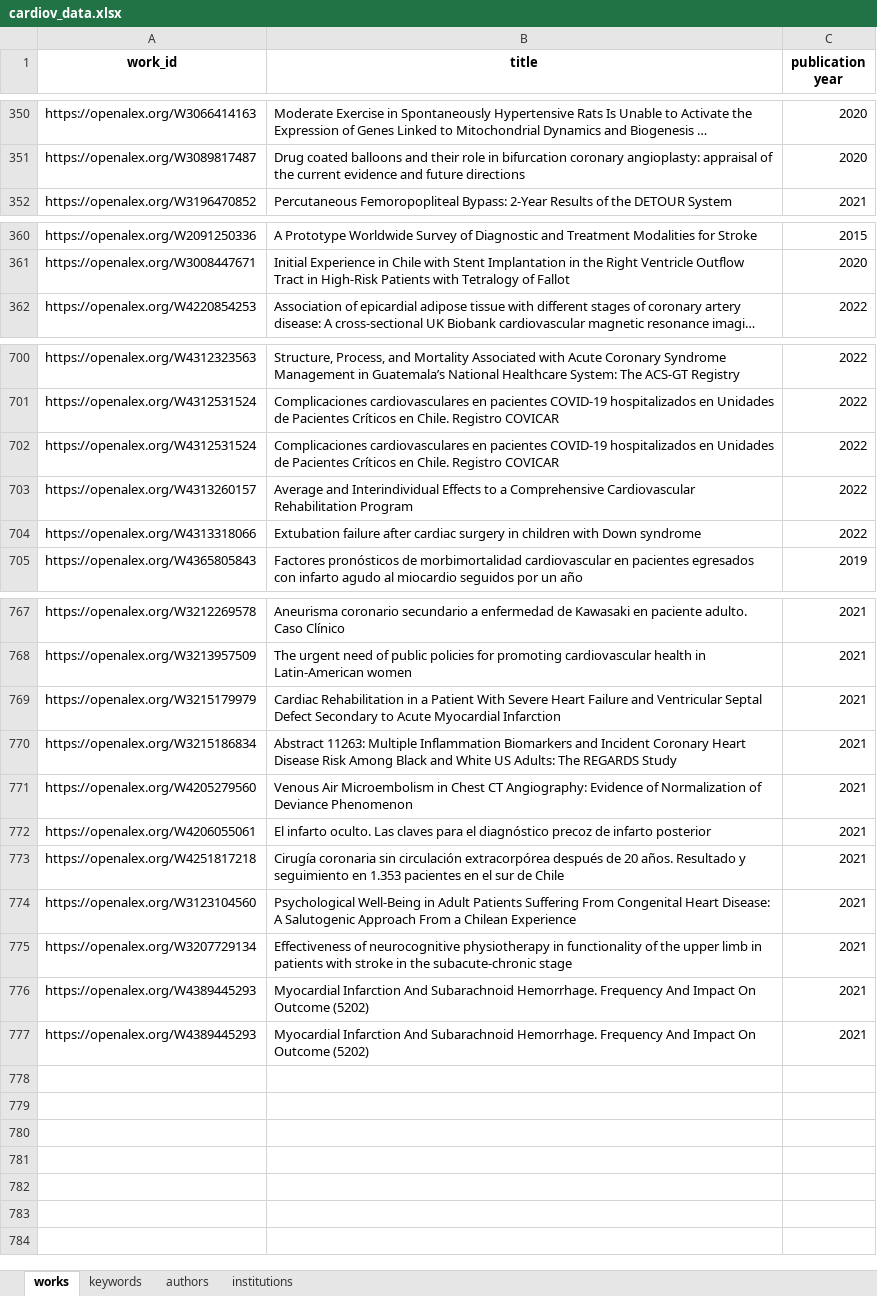
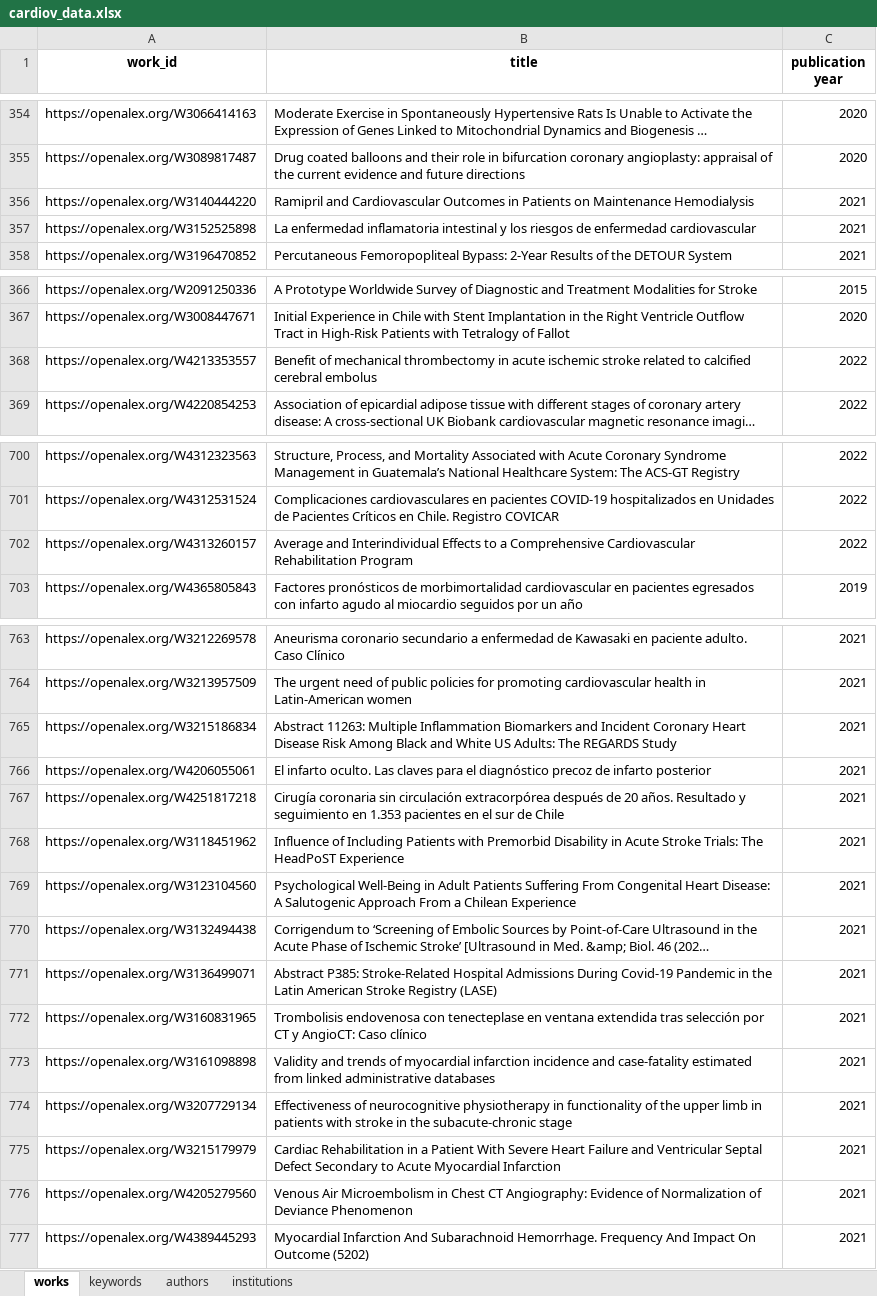
Before and after one commit to IMFD-DITT/ecosistema-ctci, an Excel workbook: II. Caracterización CTCI en Salud/1. Análisis de publicaciones científicas/Datos/cardiov_data.xlsx, sheet works, drawn as a sheet; only a part is shown, gaps mark what is left out; long unchanged cells end in …; values as stored, in another font and other column widths than the file's, no borders; removed rows and columns are numbered as before the commit, all else as after; the diff covers the shown part only; the diff names each change by its address in the sheet, - before the commit and + after, or states it on an @@ line.

```diff
--- a/II. Caracterización CTCI en Salud/1. Análisis de publicaciones científicas/Datos/cardiov_data.xlsx (sheet works)
+++ b/II. Caracterización CTCI en Salud/1. Análisis de publicaciones científicas/Datos/cardiov_data.xlsx (sheet works)
+row 356: https://openalex.org/W3140444220 | Ramipril and Cardiovascular Outcomes in Patients on Maintenance Hemodialysis | 2021
+row 357: https://openalex.org/W3152525898 | La enfermedad inflamatoria intestinal y los riesgos de enfermedad cardiovascular | 2021
+row 368: https://openalex.org/W4213353557 | Benefit of mechanical thrombectomy in acute ischemic stroke related to calcified cerebral embolus | 2022
-row 702: https://openalex.org/W4312531524 | Complicaciones cardiovasculares en pacientes COVID-19 hospitalizados en Unidades de Pacientes Críticos en Chile. Registro COVICAR | 2022
-row 704: https://openalex.org/W4313318066 | Extubation failure after cardiac surgery in children with Down syndrome | 2022
-row 769: https://openalex.org/W3215179979 | Cardiac Rehabilitation in a Patient With Severe Heart Failure and Ventricular Septal Defect Secondary to Acute Myocardial Infarction | 2021
@@ row 745 moved to row 768: https://openalex.org/W3118451962 @@
@@ row 747 moved to row 770: https://openalex.org/W3132494438 @@
@@ row 750 moved to row 771: https://openalex.org/W3136499071 @@
@@ row 752 moved to row 772: https://openalex.org/W3160831965 @@
@@ row 753 moved to row 773: https://openalex.org/W3161098898 @@
-A775 (work_id): https://openalex.org/W4389445293
+A775 (work_id): https://openalex.org/W3215179979
-B775 (title): Myocardial Infarction And Subarachnoid Hemorrhage. Frequency And Impact On Outcome (5202)
+B775 (title): Cardiac Rehabilitation in a Patient With Severe Heart Failure and Ventricular Septal Defect Secondary to Acute Myocardial Infarction
@@ row 771 moved to row 776: https://openalex.org/W4205279560 @@
```
Also changed, not shown: 16 added rows, 16 removed rows, 55 moved rows and 2 edited cells elsewhere in this sheet, sheet institutions, sheet authors, sheet keywords, II. Caracterización CTCI en Salud/1. Análisis de publicaciones científicas/Datos/diabetes_data.xlsx, 2 other files.
